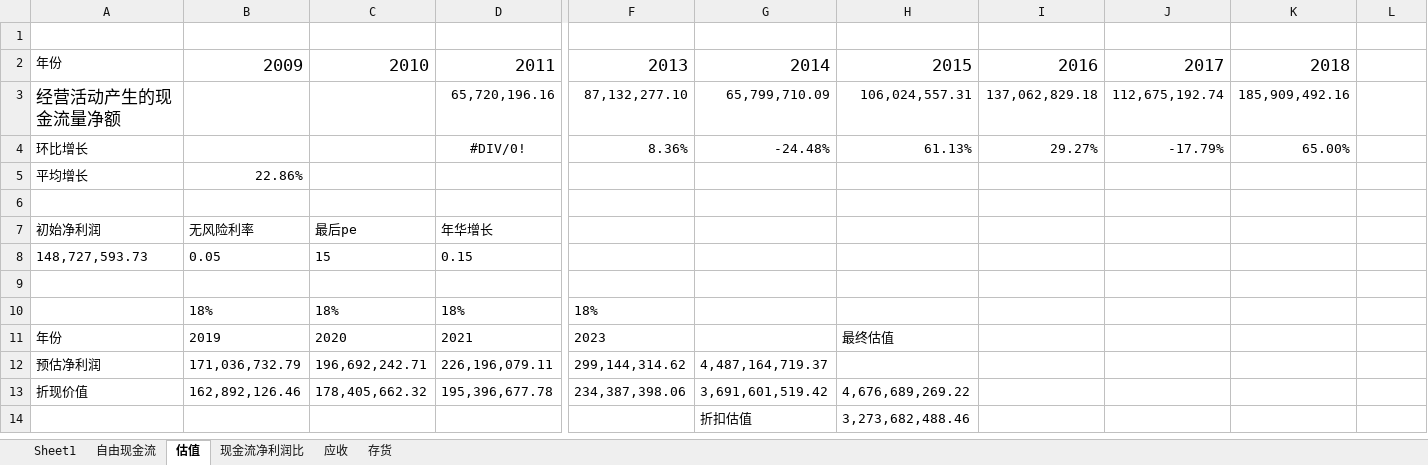
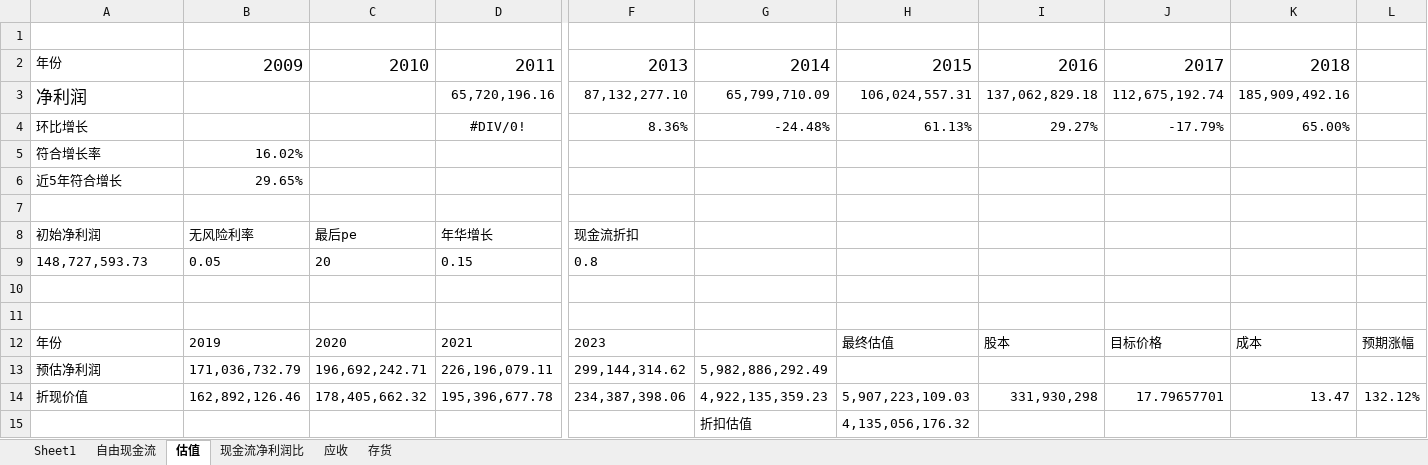
Before and after one commit to bivana/stock_learn, an Excel workbook: 002661_克明面业/克明面业.xlsx, sheet 估值, drawn as a sheet; only a part is shown, gaps mark what is left out; values as stored, in another font and other column widths than the file's, no borders; removed rows and columns are numbered as before the commit, all else as after; rows hold the shown columns only; the diff names each change by its address in the sheet, - before the commit and + after, or states it on an @@ line.

```diff
--- a/002661_克明面业/克明面业.xlsx (sheet 估值)
+++ b/002661_克明面业/克明面业.xlsx (sheet 估值)
-A3: 经营活动产生的现金流量净额
+A3: 净利润
-row 5: 平均增长 | 22.86%
+row 5: 符合增长率 | 16.02%
+row 6: 近5年符合增长 | 29.65%
-F8: (empty)
+F8: 现金流折扣
-C9: 15
+C9: 20
-F9: (empty)
+F9: 0.8
-row 11:  | 18% | 18% | 18% | 18%
+row 11: (empty)
-I12: (empty)
+I12: 股本
-J12: (empty)
+J12: 目标价格
-K12: (empty)
+K12: 成本
-L12: (empty)
+L12: 预期涨幅
-G13: 4,487,164,719.37
+G13: 5,982,886,292.49
-G14: 3,691,601,519.42
+G14: 4,922,135,359.23
-H14: 4,676,689,269.22
+H14: 5,907,223,109.03
-I14: (empty)
+I14: 331,930,298
-J14: (empty)
+J14: 17.79657701
-K14: (empty)
+K14: 13.47
-L14: (empty)
+L14: 132.12%
-H15: 3,273,682,488.46
+H15: 4,135,056,176.32
```
Also changed, not shown: formulas that keep their value, 300144_宋城演艺/宋城演艺.xlsx, 601668_中国建筑/中国建筑.xlsx, 12 other files.
